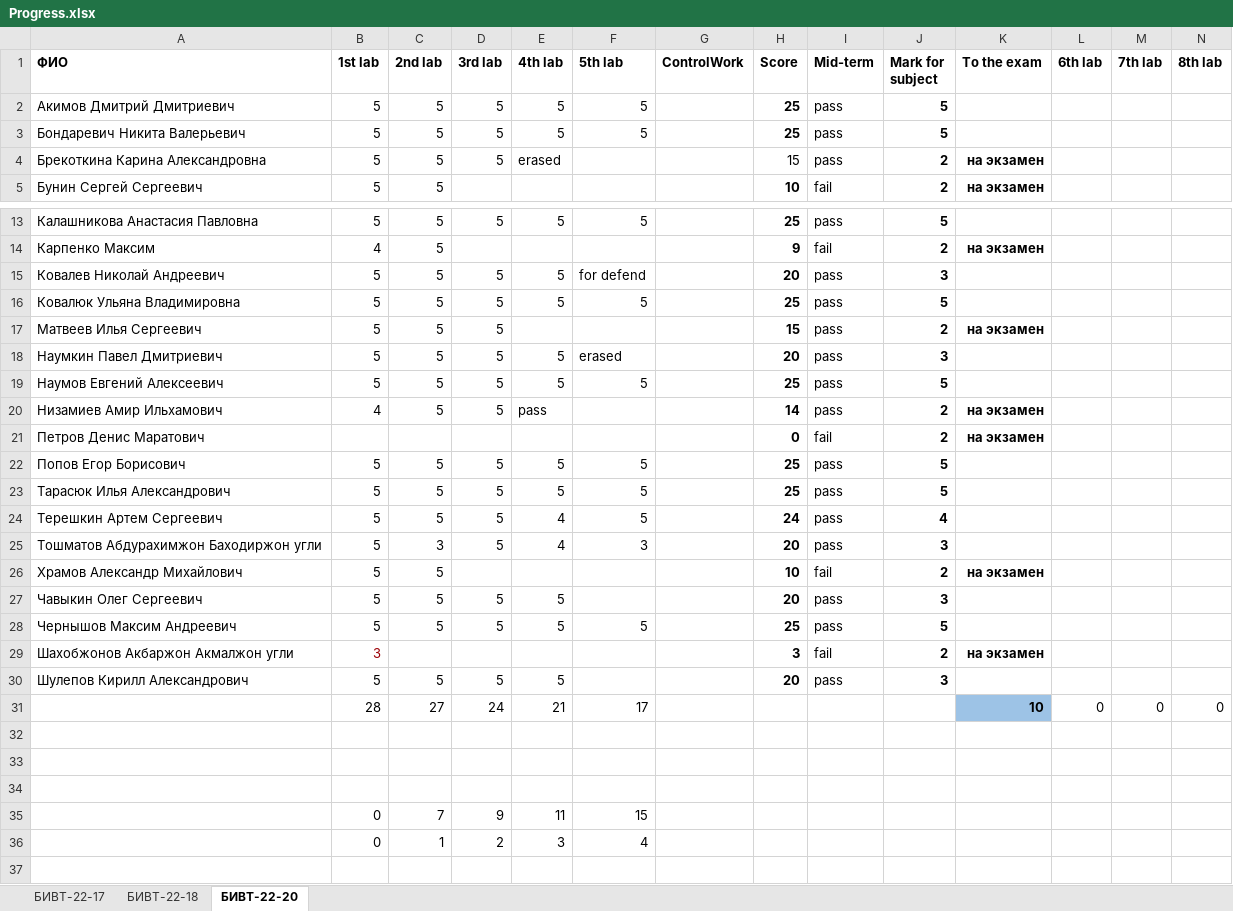
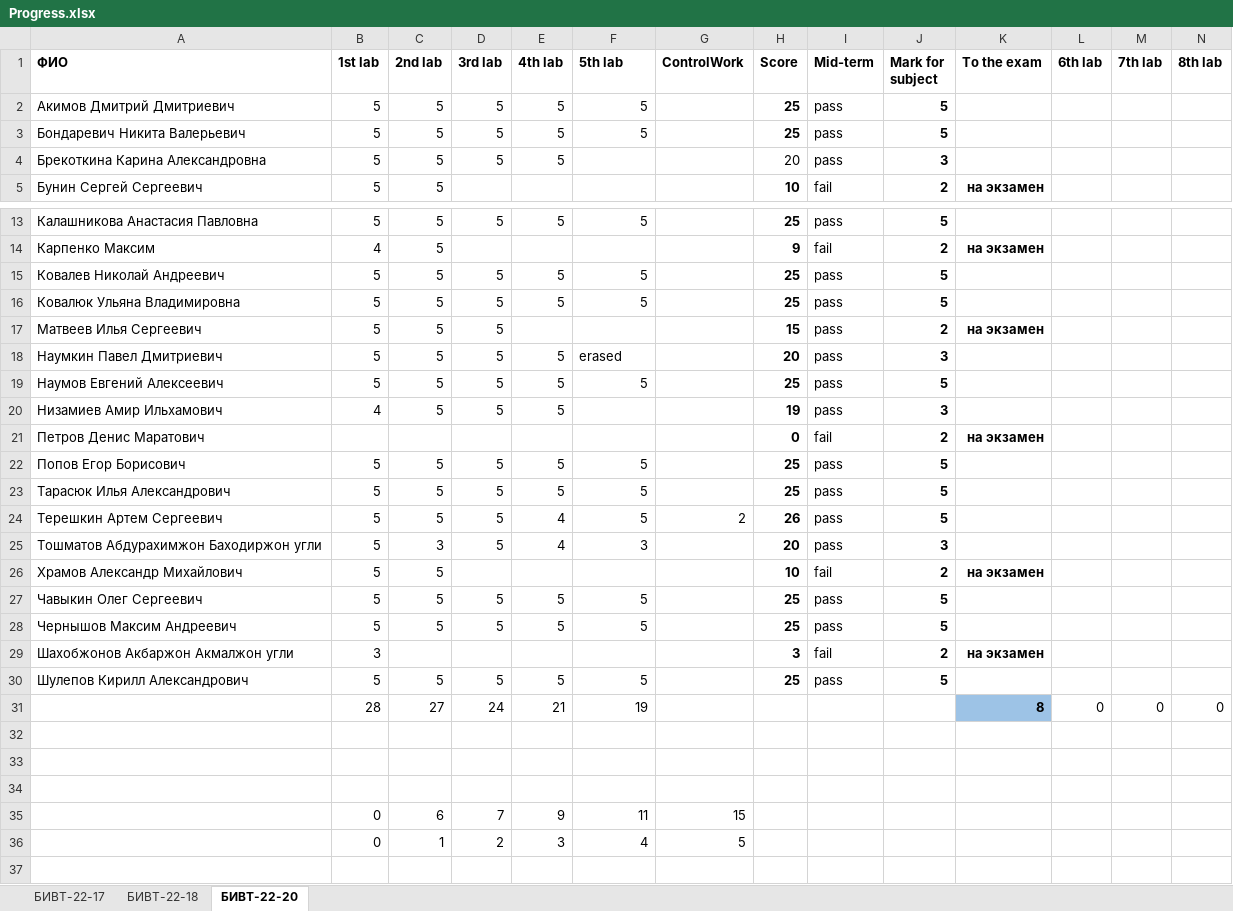
Before and after one commit to NemirovichMark/1st_Lesson, an Excel workbook: Progress.xlsx, sheet БИВТ-22-20, drawn as a sheet; only a part is shown, gaps mark what is left out; values as stored, in another font and other column widths than the file's, no borders; conditional formats not drawn; removed rows and columns are numbered as before the commit, all else as after; rows hold the shown columns only; the diff names each change by its address in the sheet, - before the commit and + after, or states it on an @@ line.

```diff
--- a/Progress.xlsx (sheet БИВТ-22-20)
+++ b/Progress.xlsx (sheet БИВТ-22-20)
-E4 (4th lab): erased
+E4 (4th lab): 5
-H4 (Score): 15
+H4 (Score): 20
-J4 (Mark for subject): 2
+J4 (Mark for subject): 3
-K4 (To the exam): на экзамен
+K4 (To the exam): (empty)
-F15 (5th lab): for defend
+F15 (5th lab): 5
-H15 (Score): 20
+H15 (Score): 25
-J15 (Mark for subject): 3
+J15 (Mark for subject): 5
-E20 (4th lab): pass
+E20 (4th lab): 5
-H20 (Score): 14
+H20 (Score): 19
-J20 (Mark for subject): 2
+J20 (Mark for subject): 3
-K20 (To the exam): на экзамен
+K20 (To the exam): (empty)
-G24 (ControlWork): (empty)
+G24 (ControlWork): 2
-H24 (Score): 24
+H24 (Score): 26
-J24 (Mark for subject): 4
+J24 (Mark for subject): 5
-F27 (5th lab): (empty)
+F27 (5th lab): 5
-H27 (Score): 20
+H27 (Score): 25
-J27 (Mark for subject): 3
+J27 (Mark for subject): 5
-B29 text colour: #9C0006
+B29 text colour: black
-F30 (5th lab): (empty)
+F30 (5th lab): 5
-H30 (Score): 20
+H30 (Score): 25
-J30 (Mark for subject): 3
+J30 (Mark for subject): 5
-F31 (5th lab): 17
+F31 (5th lab): 19
-K31 (To the exam): 10
+K31 (To the exam): 8
-row 35:  | 0 | 7 | 9 | 11 | 15
+row 35:  | 0 | 6 | 7 | 9 | 11 | 15
-G36 (ControlWork): (empty)
+G36 (ControlWork): 5
```
Also changed, not shown: sheet БИВТ-22-17, sheet БИВТ-22-18.
